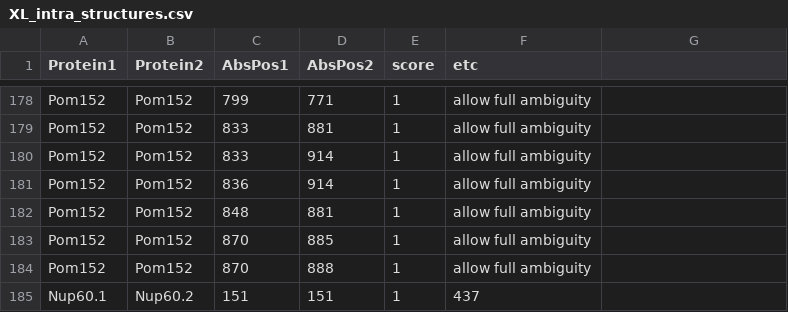
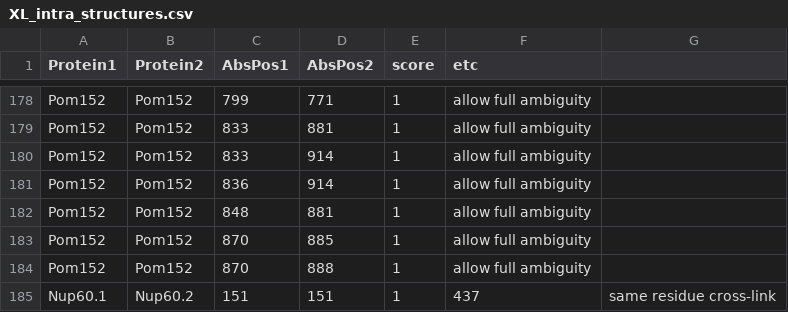
Before and after one commit to integrativemodeling/npc2018, a CSV file: data_npc/XL_backup/XL_intra_structures.csv, drawn as a sheet; only a part is shown, gaps mark what is left out; the diff names each change by its address in the sheet, - before the commit and + after, or states it on an @@ line.

```diff
--- a/data_npc/XL_backup/XL_intra_structures.csv
+++ b/data_npc/XL_backup/XL_intra_structures.csv
-G185: (empty)
+G185: same residue cross-link
```
Also changed, not shown: data_npc/XL_optimized_ambiguity.csv, 3 other files.
